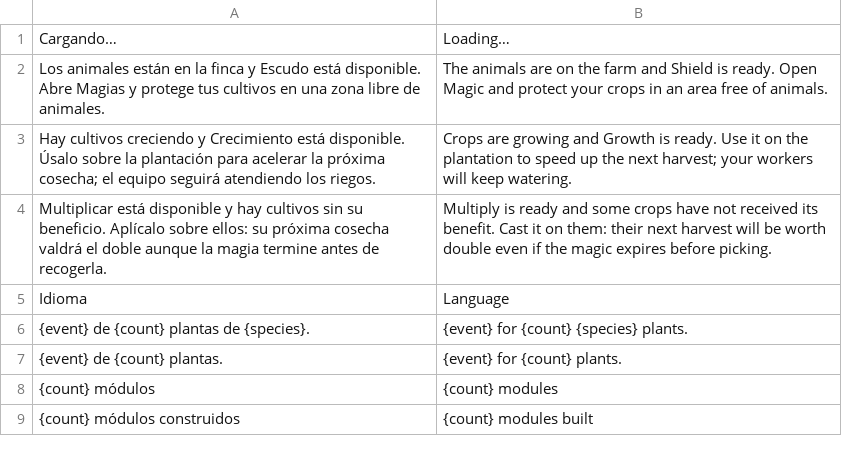
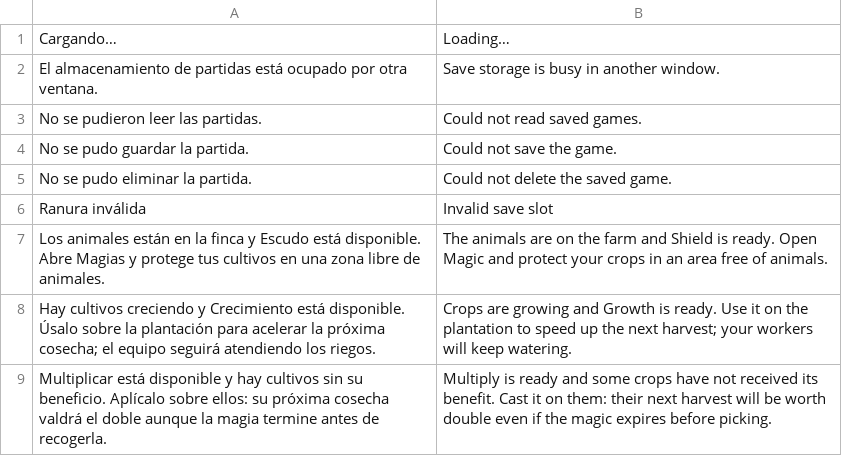
Before and after one commit to dossijeo/wild-guardians-africa, a TSV file: public/i18n/translations.tsv, drawn as a sheet; only a part is shown; the shorter side is filled out with more unchanged rows; the diff names each change by its address in the sheet, - before the commit and + after, or states it on an @@ line.

```diff
--- a/public/i18n/translations.tsv
+++ b/public/i18n/translations.tsv
+row 2: El almacenamiento de partidas está ocupado por otra ventana. | Save storage is busy in another window.
+row 3: No se pudieron leer las partidas. | Could not read saved games.
+row 4: No se pudo guardar la partida. | Could not save the game.
+row 5: No se pudo eliminar la partida. | Could not delete the saved game.
+row 6: Ranura inválida | Invalid save slot
```
Also changed, not shown: 22 other files.
